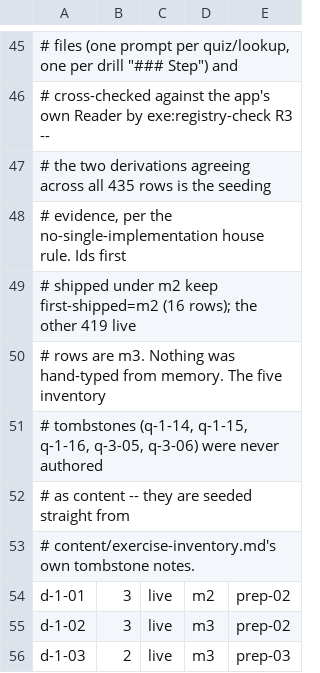
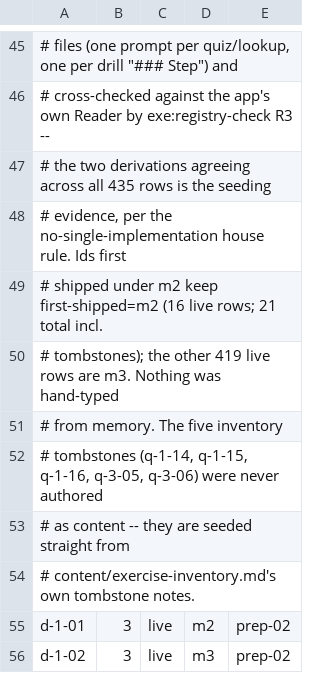
Before and after one commit to robjohncolson/sexy_one, a TSV file: content/id-registry.tsv, drawn as a sheet; only a part is shown, gaps mark what is left out; the shorter side is filled out with more unchanged rows.

```diff
--- a/content/id-registry.tsv
+++ b/content/id-registry.tsv
@@ -48,4 +48,5 @@
 # evidence, per the no-single-implementation house rule. Ids first
-# shipped under m2 keep first-shipped=m2 (16 rows); the other 419 live
-# rows are m3. Nothing was hand-typed from memory. The five inventory
+# shipped under m2 keep first-shipped=m2 (16 live rows; 21 total incl.
+# tombstones); the other 419 live rows are m3. Nothing was hand-typed
+# from memory. The five inventory
 # tombstones (q-1-14, q-1-15, q-1-16, q-3-05, q-3-06) were never authored
```
Also changed, not shown: 12 other files.
